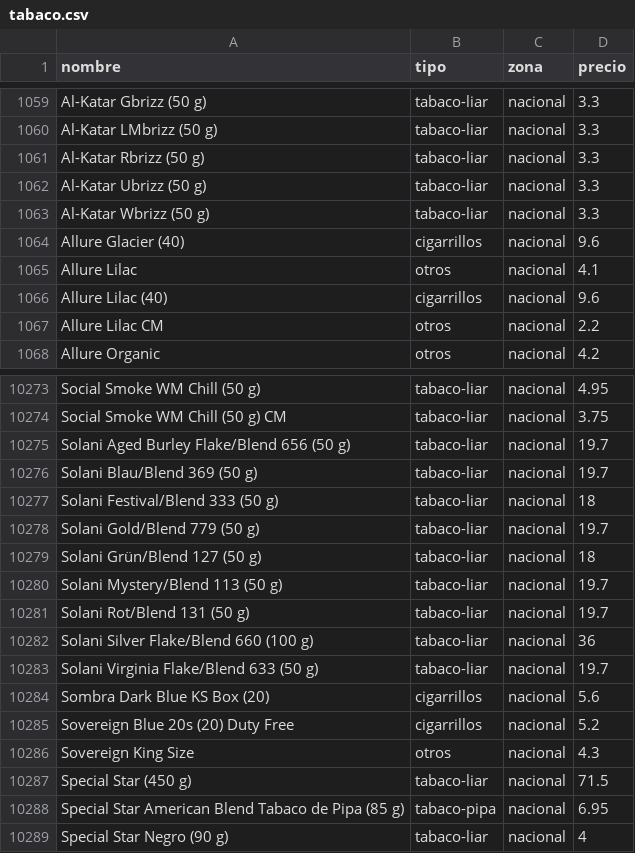
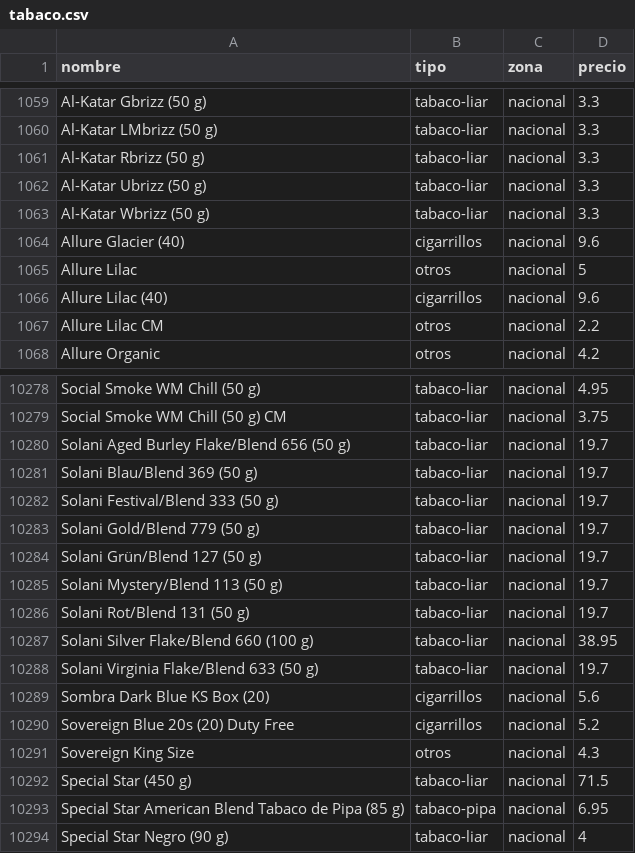
Before and after one commit to marcosics/mitabaco-new, a CSV file: tabaco.csv, drawn as a sheet; only a part is shown, gaps mark what is left out; the diff covers the shown part only.

```diff
--- a/tabaco.csv
+++ b/tabaco.csv
@@ -1064,3 +1064,3 @@ Al-Katar Wbrizz (50 g),tabaco-liar,nacional,3.3
 Allure Glacier (40),cigarrillos,nacional,9.6
-Allure Lilac,otros,nacional,4.1
+Allure Lilac,otros,nacional,5
 Allure Lilac (40),cigarrillos,nacional,9.6
@@ -10276,8 +10281,8 @@ Solani Aged Burley Flake/Blend 656 (50 g),tabaco-liar,nacional,19.7
 Solani Blau/Blend 369 (50 g),tabaco-liar,nacional,19.7
-Solani Festival/Blend 333 (50 g),tabaco-liar,nacional,18
+Solani Festival/Blend 333 (50 g),tabaco-liar,nacional,19.7
 Solani Gold/Blend 779 (50 g),tabaco-liar,nacional,19.7
-Solani Grün/Blend 127 (50 g),tabaco-liar,nacional,18
+Solani Grün/Blend 127 (50 g),tabaco-liar,nacional,19.7
 Solani Mystery/Blend 113 (50 g),tabaco-liar,nacional,19.7
 Solani Rot/Blend 131 (50 g),tabaco-liar,nacional,19.7
-Solani Silver Flake/Blend 660 (100 g),tabaco-liar,nacional,36
+Solani Silver Flake/Blend 660 (100 g),tabaco-liar,nacional,38.95
 Solani Virginia Flake/Blend 633 (50 g),tabaco-liar,nacional,19.7
```
Also changed, not shown: 5 added rows elsewhere in this file, 1 other file.
